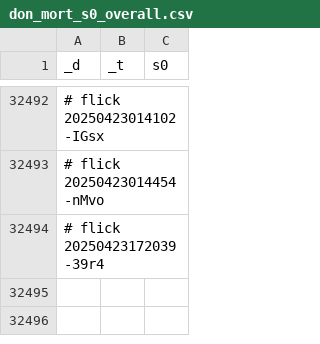
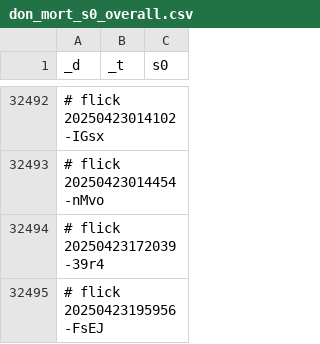
Before and after one commit to abikesa/brooklyn, a CSV file: kitabo/ensi/testbin/test3/assets/csv/don_mort_s0_overall.csv, drawn as a sheet; only a part is shown, gaps mark what is left out; the diff names each change by its address in the sheet, - before the commit and + after, or states it on an @@ line.

Commit message:
kitabo/ensi/testbin/test3/assets/csv/don_mort_s0_overall.csv

```diff
--- a/kitabo/ensi/testbin/test3/assets/csv/don_mort_s0_overall.csv
+++ b/kitabo/ensi/testbin/test3/assets/csv/don_mort_s0_overall.csv
+row 32495: # flick 20250423195956-FsEJ
```
